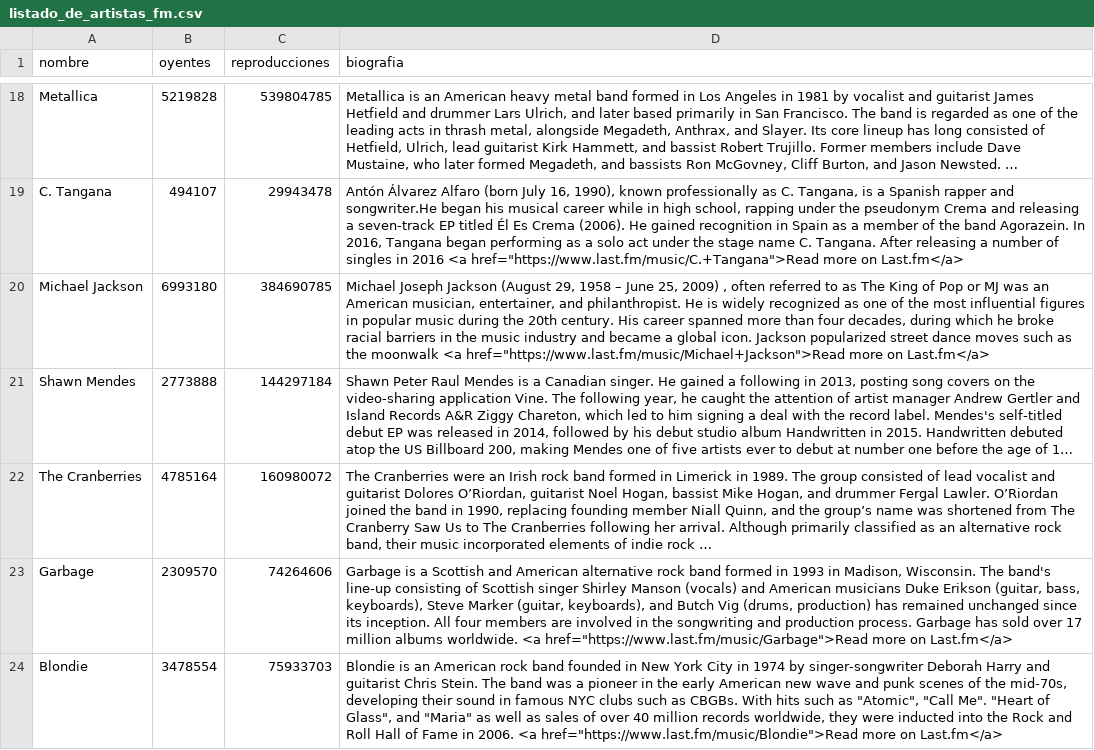
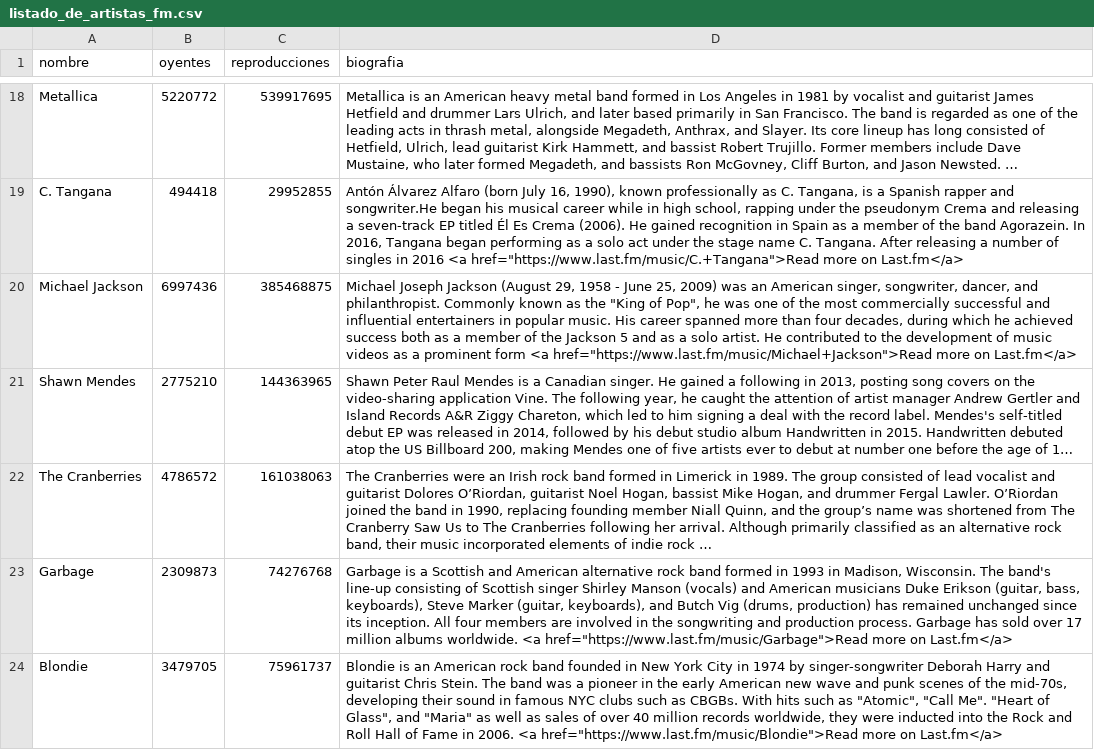
Before and after one commit to Adalab/proyecto-da-promo-67-modulo2-team-1, a CSV file: listado_de_artistas_fm.csv, drawn as a sheet; only a part is shown, gaps mark what is left out; long unchanged cells end in …; the diff covers the shown part only; the diff names each change by its address in the sheet, - before the commit and + after, or states it on an @@ line.

```diff
--- a/listado_de_artistas_fm.csv
+++ b/listado_de_artistas_fm.csv
-B18 (oyentes): 5219828
+B18 (oyentes): 5220772
-C18 (reproducciones): 539804785
+C18 (reproducciones): 539917695
-B19 (oyentes): 494107
+B19 (oyentes): 494418
-C19 (reproducciones): 29943478
+C19 (reproducciones): 29952855
-B20 (oyentes): 6993180
+B20 (oyentes): 6997436
-C20 (reproducciones): 384690785
+C20 (reproducciones): 385468875
-D20 (biografia): …29, 1958 – June 25, 2009) , often referred to as The King of Pop or MJ was an American musician, entertainer, and philanthropist. He is widely recognized as one of the most influential figures in popular music during the 20th century. His career spanned more than four decades, during which he broke racial barriers in the music industry and became a global icon. Jackson popularized street dance moves such as the moonwalk <a href="https://www.last.fm/music/Michael+Jackson">Read…
+D20 (biografia): …29, 1958 - June 25, 2009) was an American singer, songwriter, dancer, and philanthropist. Commonly known as the "King of Pop", he was one of the most commercially successful and influential entertainers in popular music. His career spanned more than four decades, during which he achieved success both as a member of the Jackson 5 and as a solo artist. He contributed to the development of music videos as a prominent form <a href="https://www.last.fm/music/Michael+Jackson">Read…
-B21 (oyentes): 2773888
+B21 (oyentes): 2775210
-C21 (reproducciones): 144297184
+C21 (reproducciones): 144363965
-B22 (oyentes): 4785164
+B22 (oyentes): 4786572
-C22 (reproducciones): 160980072
+C22 (reproducciones): 161038063
-B23 (oyentes): 2309570
+B23 (oyentes): 2309873
-C23 (reproducciones): 74264606
+C23 (reproducciones): 74276768
-B24 (oyentes): 3478554
+B24 (oyentes): 3479705
-C24 (reproducciones): 75933703
+C24 (reproducciones): 75961737
```
Also changed, not shown: 46 edited cells elsewhere in this file, listado_de_albumes.csv, listado_de_canciones.csv, 1 other file.
